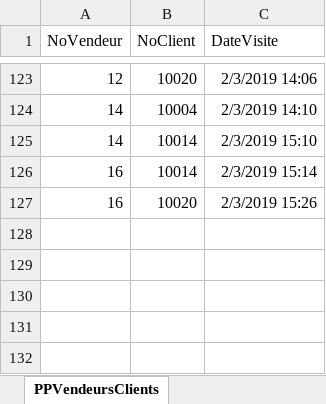
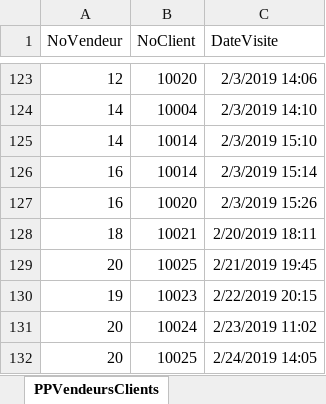
Before and after one commit to SamuelMenard/PetitesPuces, an Excel workbook: Jeu d'essai.xlsx, sheet PPVendeursClients, drawn as a sheet; only a part is shown, gaps mark what is left out; values as stored, in another font and other column widths than the file's, no borders; the diff names each change by its address in the sheet, - before the commit and + after, or states it on an @@ line.

```diff
--- a/Jeu d'essai.xlsx (sheet PPVendeursClients)
+++ b/Jeu d'essai.xlsx (sheet PPVendeursClients)
+row 128: 18 | 10021 | 2/20/2019 18:11
+row 129: 20 | 10025 | 2/21/2019 19:45
+row 130: 19 | 10023 | 2/22/2019 20:15
+row 131: 20 | 10024 | 2/23/2019 11:02
+row 132: 20 | 10025 | 2/24/2019 14:05
```
Also changed, not shown: sheet PPProduits, sheet PPClients, sheet PPVendeurs, sheet PPArticlesEnPanier, sheet PPHistoriquePaiements, sheet PPCommandes, 2 more sheets, 16 other files.
